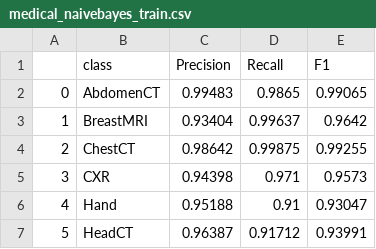
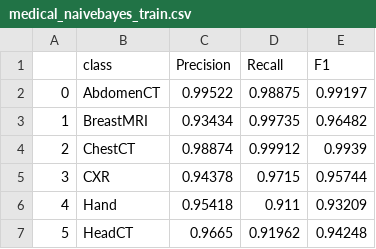
Before and after one commit to HarmanDotpy/ML-Assignment1, a CSV file: Report/csvfiles/medical_naivebayes_train.csv, drawn as a sheet.

```diff
--- a/Report/csvfiles/medical_naivebayes_train.csv
+++ b/Report/csvfiles/medical_naivebayes_train.csv
@@ -1,7 +1,7 @@
 ,class,Precision,Recall,F1
-0,AbdomenCT,0.99483,0.9865,0.99065
-1,BreastMRI,0.93404,0.99637,0.9642
-2,ChestCT,0.98642,0.99875,0.99255
-3,CXR,0.94398,0.971,0.9573
-4,Hand,0.95188,0.91,0.93047
-5,HeadCT,0.96387,0.91712,0.93991
+0,AbdomenCT,0.99522,0.98875,0.99197
+1,BreastMRI,0.93434,0.99735,0.96482
+2,ChestCT,0.98874,0.99912,0.9939
+3,CXR,0.94378,0.9715,0.95744
+4,Hand,0.95418,0.911,0.93209
+5,HeadCT,0.9665,0.91962,0.94248
```
Also changed, not shown: Report/csvfiles/medical_bayes_test.csv, Report/csvfiles/medical_bayes_train.csv, 45 other files.
